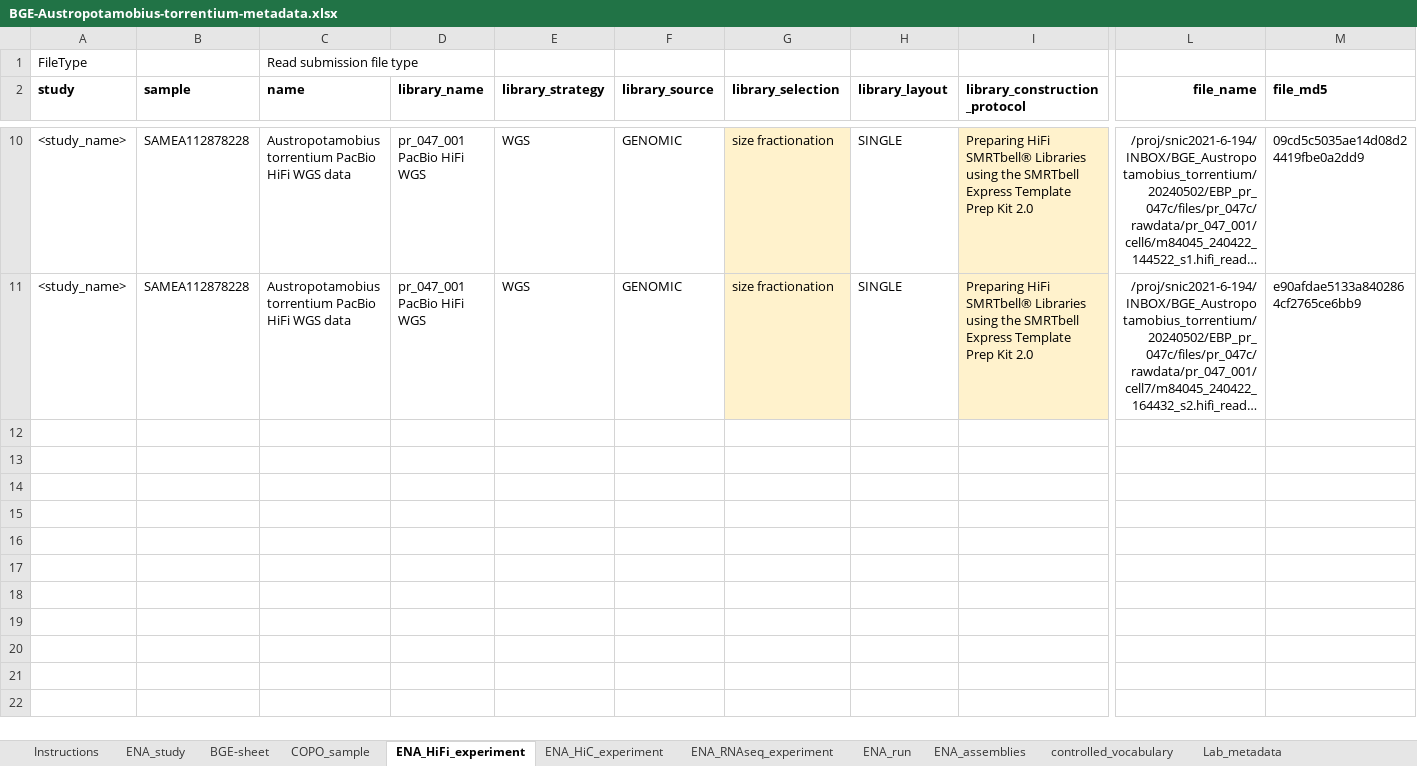
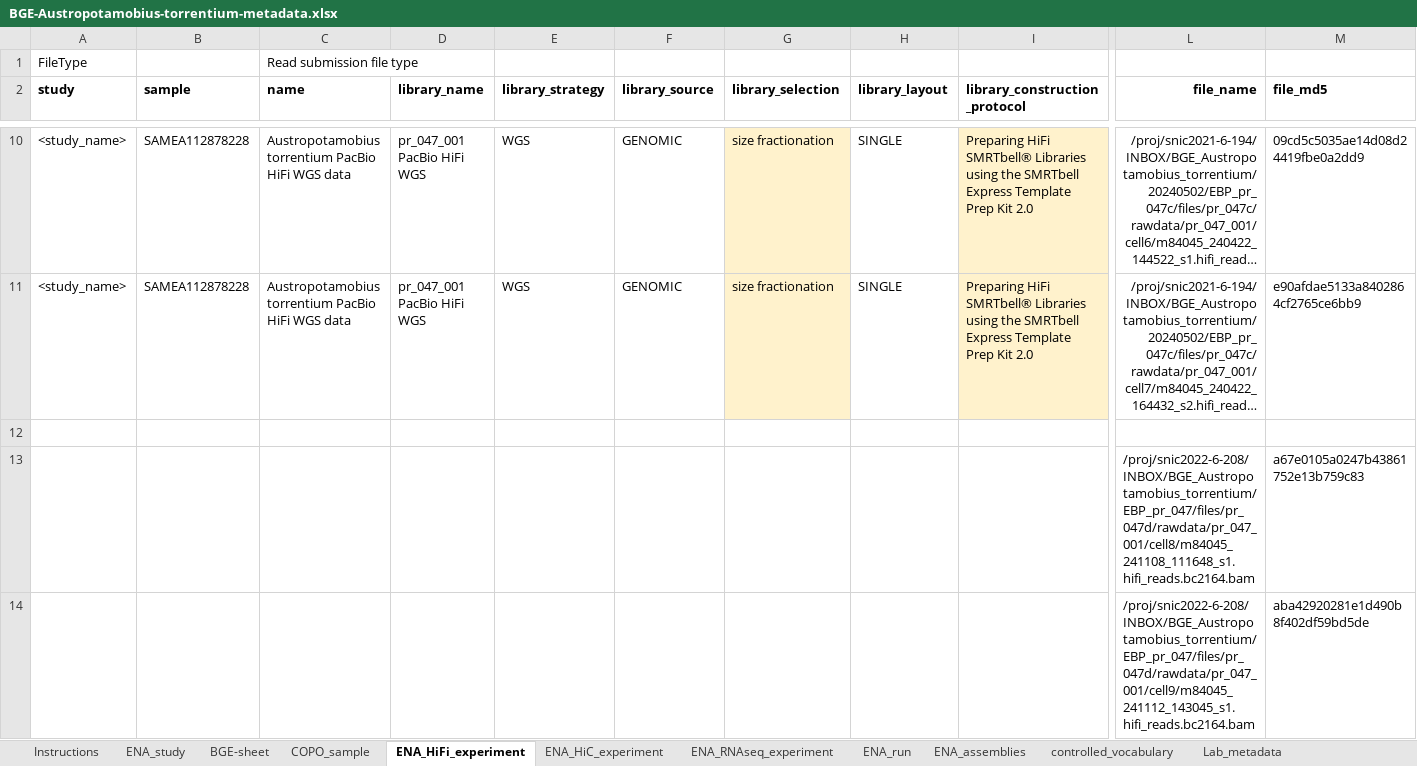
Before and after one commit to NBISweden/data-submission-documentation, an Excel workbook: ENA/BGE-Crayfish/data/BGE-Austropotamobius-torrentium-metadata.xlsx, sheet ENA_HiFi_experiment, drawn as a sheet; only a part is shown, gaps mark what is left out; long unchanged cells end in …; values as stored, in another font and other column widths than the file's, no borders; charts and pictures not drawn; rows hold the shown columns only; the diff covers the shown part only; the diff names each change by its address in the sheet, - before the commit and + after, or states it on an @@ line.

```diff
--- a/ENA/BGE-Crayfish/data/BGE-Austropotamobius-torrentium-metadata.xlsx (sheet ENA_HiFi_experiment)
+++ b/ENA/BGE-Crayfish/data/BGE-Austropotamobius-torrentium-metadata.xlsx (sheet ENA_HiFi_experiment)
+row 12: (empty)
+row 13:  |  |  |  |  |  |  |  |  | /proj/snic2022-6-208/INBOX/BGE_Austropotamobius_torrentium/EBP_pr_047/files/pr_047d/rawdata/pr_047_001/cell8/m84045_241108_111648_s1.hifi_reads.bc2164.bam | a67e0105a0247b43861752e13b759c83
+row 14:  |  |  |  |  |  |  |  |  | /proj/snic2022-6-208/INBOX/BGE_Austropotamobius_torrentium/EBP_pr_047/files/pr_047d/rawdata/pr_047_001/cell9/m84045_241112_143045_s1.hifi_reads.bc2164.bam | aba42920281e1d490b8f402df59bd5de
```
Also changed, not shown: 2 added rows elsewhere in this sheet, sheet BGE-sheet, sheet COPO_sample, 5 other files.
